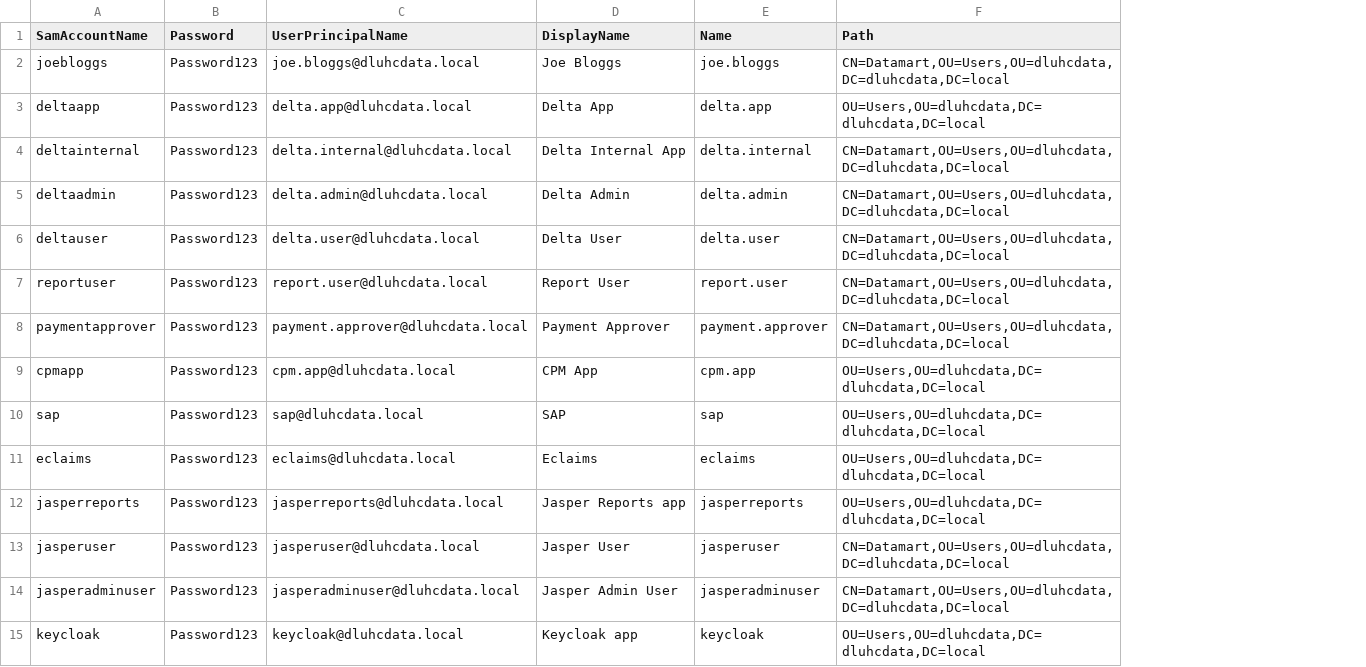
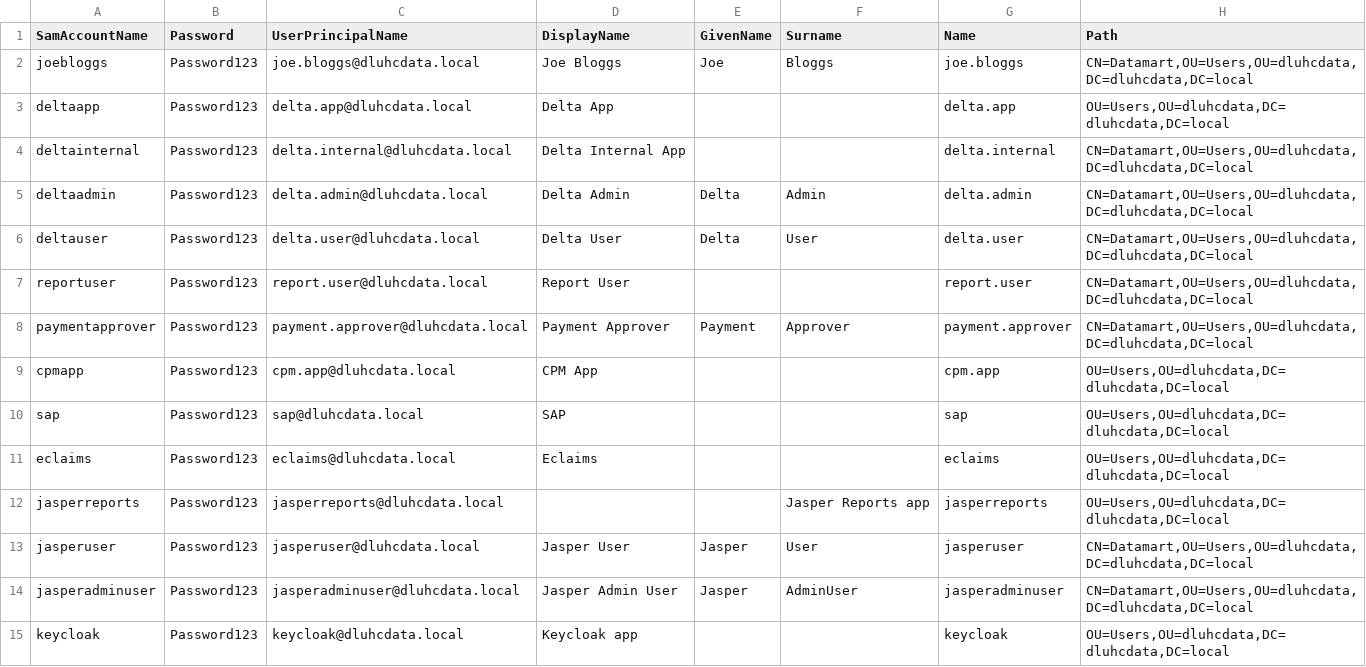
Before and after one commit to communitiesuk/delta-common-infrastructure, a CSV file: manual_scripts/active_directory/users.csv, drawn as a sheet; the diff names each change by its address in the sheet, - before the commit and + after, or states it on an @@ line.

Commit message:
Add givenName and sn attributes to test users

```diff
--- a/manual_scripts/active_directory/users.csv
+++ b/manual_scripts/active_directory/users.csv
+column E (GivenName), rows 2-14: Joe |  |  | Delta | Delta |  | Payment |  |  |  |  | Jasper | Jasper
+column F (Surname), rows 2-14: Bloggs |  |  | Admin | User |  | Approver |  |  |  | Jasper Reports app | User | AdminUser
-D12 (DisplayName): Jasper Reports app
+D12 (DisplayName): (empty)
```
Also changed, not shown: 1 other file.
